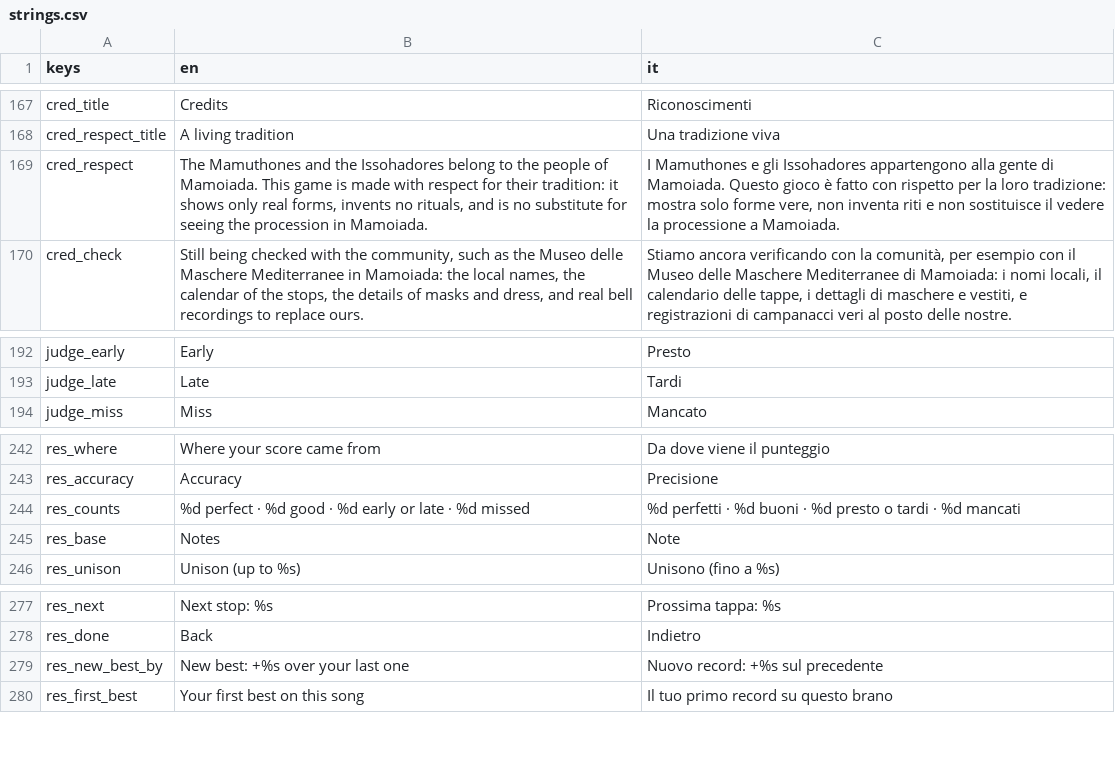
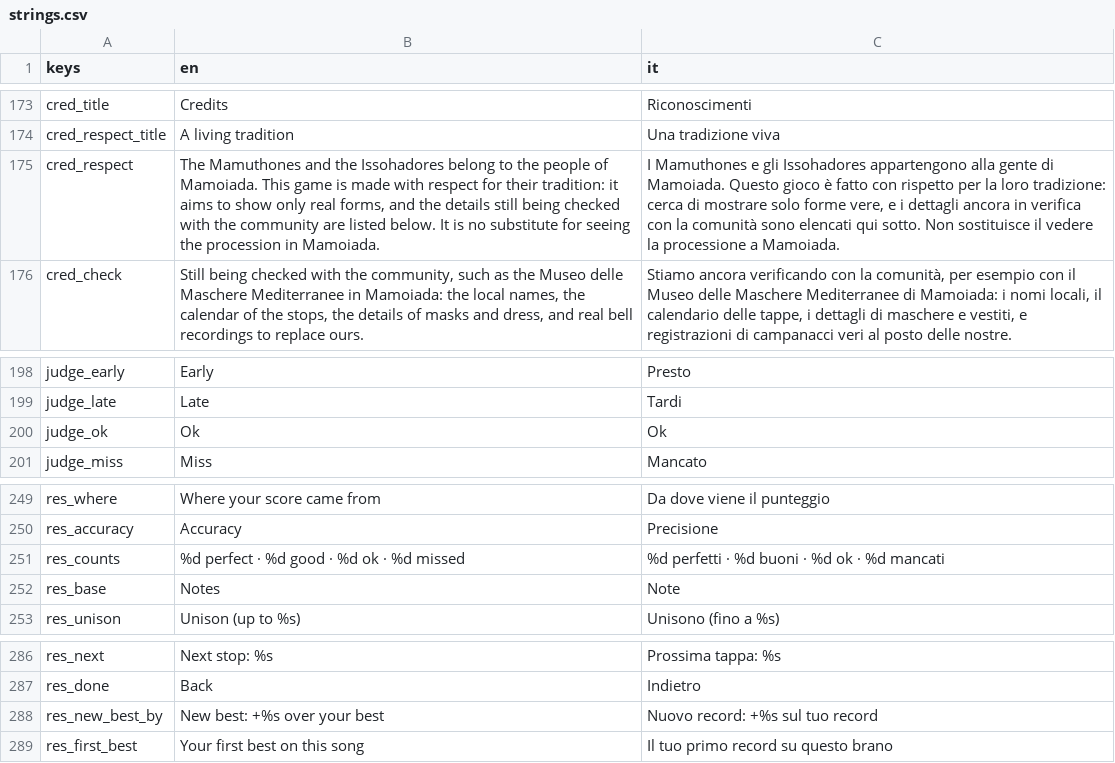
Before and after one commit to icsdaniel/Mamuthones, a CSV file: game/i18n/strings.csv, drawn as a sheet; only a part is shown, gaps mark what is left out; the diff covers the shown part only.

```diff
--- a/game/i18n/strings.csv
+++ b/game/i18n/strings.csv
@@ -168,3 +174,3 @@ cred_title,Credits,Riconoscimenti
 cred_respect_title,A living tradition,Una tradizione viva
-cred_respect,"The Mamuthones and the Issohadores belong to the people of Mamoiada. This game is made with respect for their tradition: it shows only real forms, invents no rituals, and is no substitute for seeing the procession in Mamoiada.","I Mamuthones e gli Issohadores appartengono alla gente di Mamoiada. Questo gioco è fatto con rispetto per la loro tradizione: mostra solo forme vere, non inventa riti e non sostituisce il vedere la processione a Mamoiada."
+cred_respect,"The Mamuthones and the Issohadores belong to the people of Mamoiada. This game is made with respect for their tradition: it aims to show only real forms, and the details still being checked with the community are listed below. It is no substitute for seeing the procession in Mamoiada.","I Mamuthones e gli Issohadores appartengono alla gente di Mamoiada. Questo gioco è fatto con rispetto per la loro tradizione: cerca di mostrare solo forme vere, e i dettagli ancora in verifica con la comunità sono elencati qui sotto. Non sostituisce il vedere la processione a Mamoiada."
 cred_check,"Still being checked with the community, such as the Museo delle Maschere Mediterranee in Mamoiada: the local names, the calendar of the stops, the details of masks and dress, and real bell recordings to replace ours.","Stiamo ancora verificando con la comunità, per esempio con il Museo delle Maschere Mediterranee di Mamoiada: i nomi locali, il calendario delle tappe, i dettagli di maschere e vestiti, e registrazioni di campanacci veri al posto delle nostre."
@@ -193,2 +199,3 @@ judge_early,Early,Presto
 judge_late,Late,Tardi
+judge_ok,Ok,Ok
 judge_miss,Miss,Mancato
@@ -243,3 +250,3 @@ res_where,Where your score came from,Da dove viene il punteggio
 res_accuracy,Accuracy,Precisione
-res_counts,%d perfect · %d good · %d early or late · %d missed,%d perfetti · %d buoni · %d presto o tardi · %d mancati
+res_counts,%d perfect · %d good · %d ok · %d missed,%d perfetti · %d buoni · %d ok · %d mancati
 res_base,Notes,Note
@@ -278,3 +287,3 @@ res_next,Next stop: %s,Prossima tappa: %s
 res_done,Back,Indietro
-res_new_best_by,New best: +%s over your last one,Nuovo record: +%s sul precedente
+res_new_best_by,New best: +%s over your best,Nuovo record: +%s sul tuo record
 res_first_best,Your first best on this song,Il tuo primo record su questo brano
```
Also changed, not shown: 11 added rows, 3 removed rows and 6 edited cells elsewhere in this file, 30 other files.
